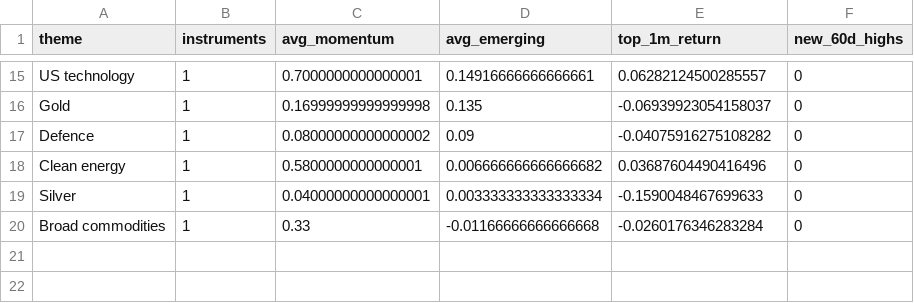
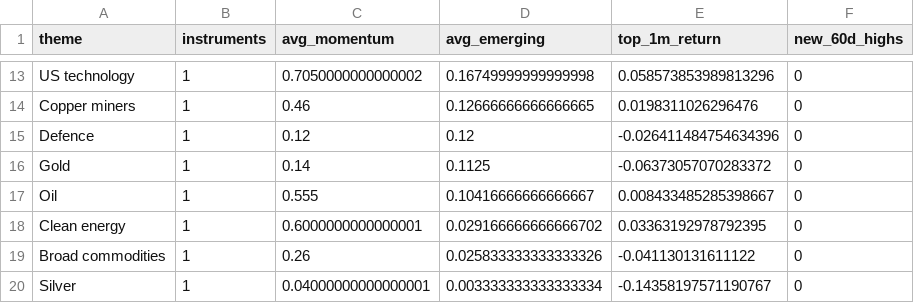
Before and after one commit to MHarvz-Moose/T212_Dashboard, a CSV file: reports/outputs/latest_daily_themes.csv, drawn as a sheet; only a part is shown, gaps mark what is left out; removed rows and columns are numbered as before the commit, all else as after; the diff covers the shown part only; the diff names each change by its address in the sheet, - before the commit and + after, or states it on an @@ line.

```diff
--- a/reports/outputs/latest_daily_themes.csv
+++ b/reports/outputs/latest_daily_themes.csv
-C13 (avg_momentum): 0.7000000000000001
+C13 (avg_momentum): 0.7050000000000002
-D13 (avg_emerging): 0.14916666666666661
+D13 (avg_emerging): 0.16749999999999998
-E13 (top_1m_return): 0.06282124500285557
+E13 (top_1m_return): 0.058573853989813296
-row 16: Gold | 1 | 0.16999999999999998 | 0.135 | -0.06939923054158037 | 0
+row 14: Copper miners | 1 | 0.46 | 0.12666666666666665 | 0.0198311026296476 | 0
-C15 (avg_momentum): 0.08000000000000002
+C15 (avg_momentum): 0.12
-D15 (avg_emerging): 0.09
+D15 (avg_emerging): 0.12
-E15 (top_1m_return): -0.04075916275108282
+E15 (top_1m_return): -0.026411484754634396
+row 16: Gold | 1 | 0.14 | 0.1125 | -0.06373057070283372 | 0
+row 17: Oil | 1 | 0.555 | 0.10416666666666667 | 0.008433485285398667 | 0
-C18 (avg_momentum): 0.5800000000000001
+C18 (avg_momentum): 0.6000000000000001
-D18 (avg_emerging): 0.006666666666666682
+D18 (avg_emerging): 0.029166666666666702
-E18 (top_1m_return): 0.03687604490416496
+E18 (top_1m_return): 0.03363192978792395
+row 19: Broad commodities | 1 | 0.26 | 0.025833333333333326 | -0.041130131611122 | 0
-E20 (top_1m_return): -0.1590048467699633
+E20 (top_1m_return): -0.14358197571190767
-row 20: Broad commodities | 1 | 0.33 | -0.01166666666666668 | -0.0260176346283284 | 0
```
Also changed, not shown: 3 added rows, 5 removed rows and 22 edited cells elsewhere in this file, data/price_cache/prices_yfinance.csv, reports/outputs/latest_daily_signals.csv, 1 other file.
